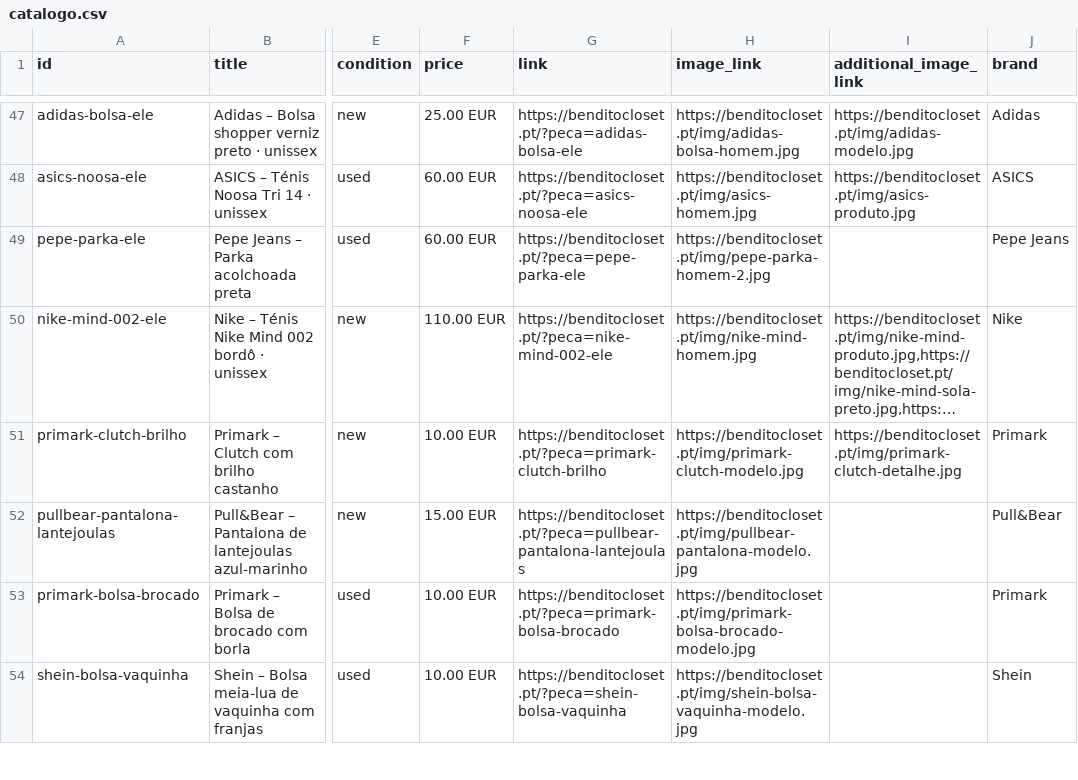
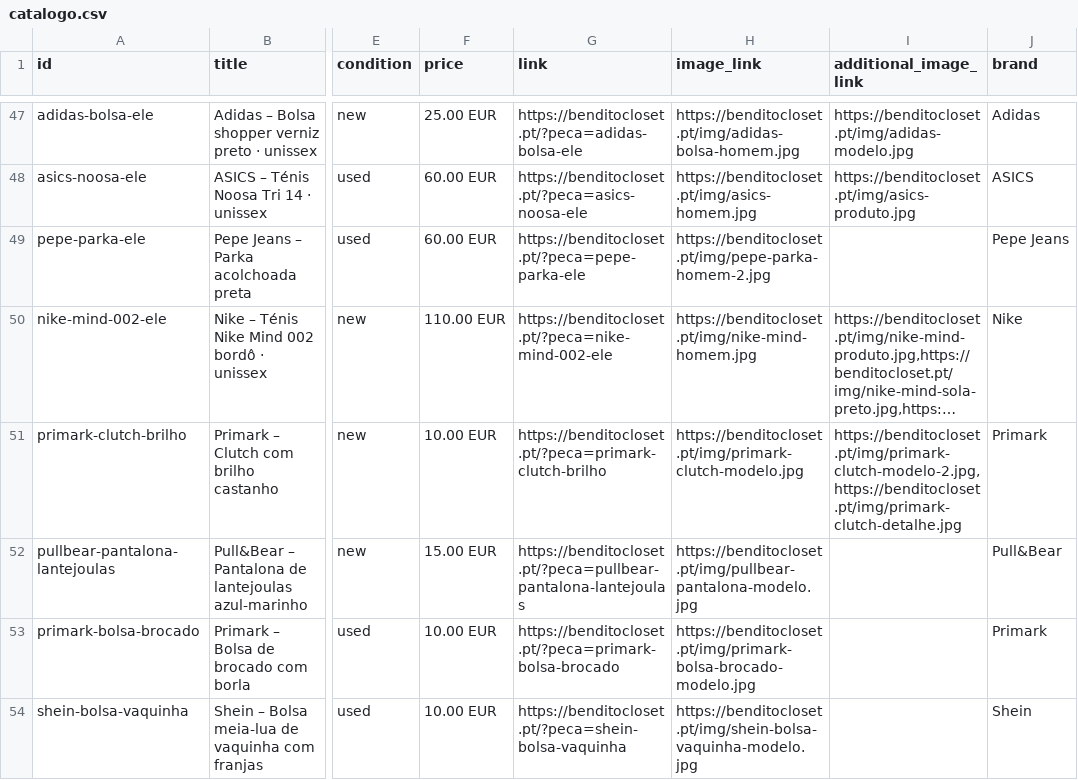
Before and after one commit to benditocloset/benditocloset.github.io, a CSV file: catalogo.csv, drawn as a sheet; only a part is shown, gaps mark what is left out; long unchanged cells end in …; the diff covers the shown part only; the diff names each change by its address in the sheet, - before the commit and + after, or states it on an @@ line.

```diff
--- a/catalogo.csv
+++ b/catalogo.csv
-I51 (additional_image_link): https://benditocloset.pt/img/primark-clutch-detalhe.jpg
+I51 (additional_image_link): https://benditocloset.pt/img/primark-clutch-modelo-2.jpg,https://benditocloset.pt/img/primark-clutch-detalhe.jpg
```
Also changed, not shown: 2 added rows elsewhere in this file, 6 other files.
